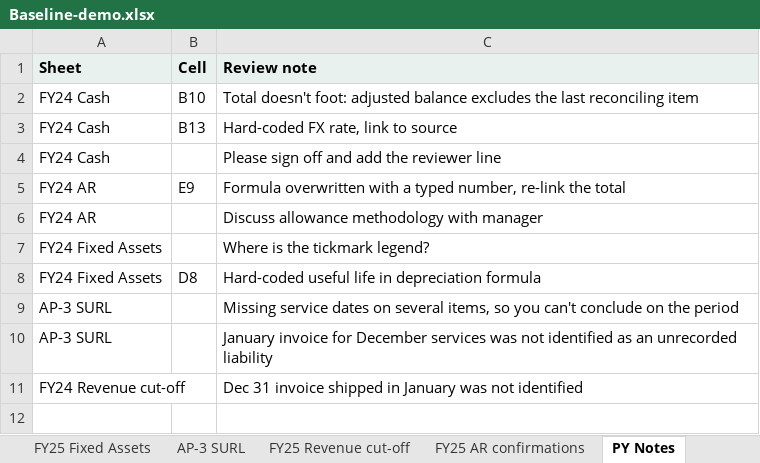
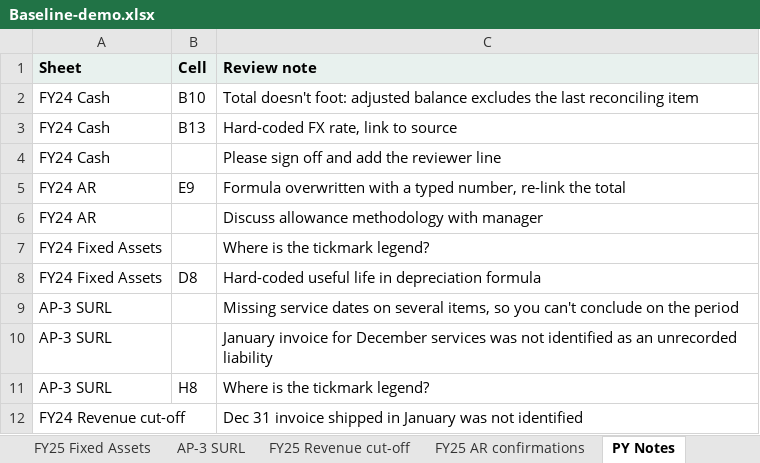
Before and after one commit to hmacknak/Baseline, an Excel workbook: demo/Baseline-demo.xlsx, sheet PY Notes, drawn as a sheet; values as stored, in another font and other column widths than the file's, no borders; the diff names each change by its address in the sheet, - before the commit and + after, or states it on an @@ line.

```diff
--- a/demo/Baseline-demo.xlsx (sheet PY Notes)
+++ b/demo/Baseline-demo.xlsx (sheet PY Notes)
+row 11: AP-3 SURL | H8 | Where is the tickmark legend?
```
Also changed, not shown: sheet AP-3 SURL, 4 other files.
